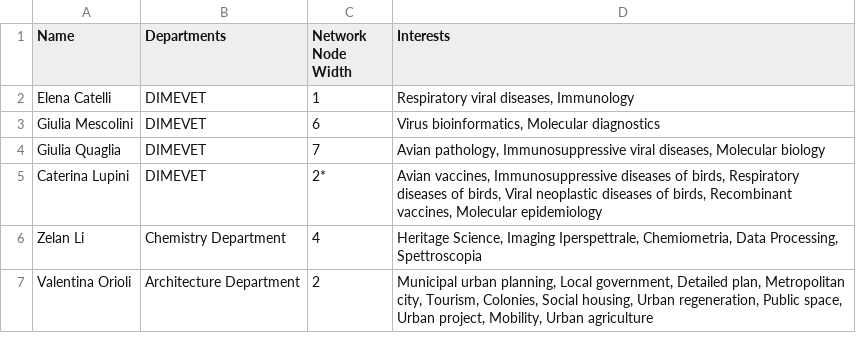
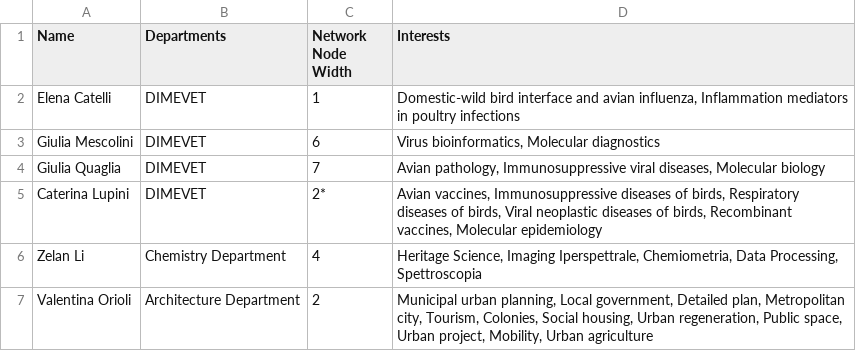
Before and after one commit to teragramgius/EcoMap, a CSV file: data/processed/People_Consolidated.csv, drawn as a sheet; only a part is shown.

Commit message:
update People_Consolidated.csv

```diff
--- a/data/processed/People_Consolidated.csv
+++ b/data/processed/People_Consolidated.csv
@@ -1,3 +1,3 @@
 Name,Departments,Network Node Width,Interests
-Elena Catelli,DIMEVET,1,"Respiratory viral diseases, Immunology"
+Elena Catelli,DIMEVET,1,"Domestic-wild bird interface and avian influenza, Inflammation mediators in poultry infections"
 Giulia Mescolini,DIMEVET,6,"Virus bioinformatics, Molecular diagnostics"
```
